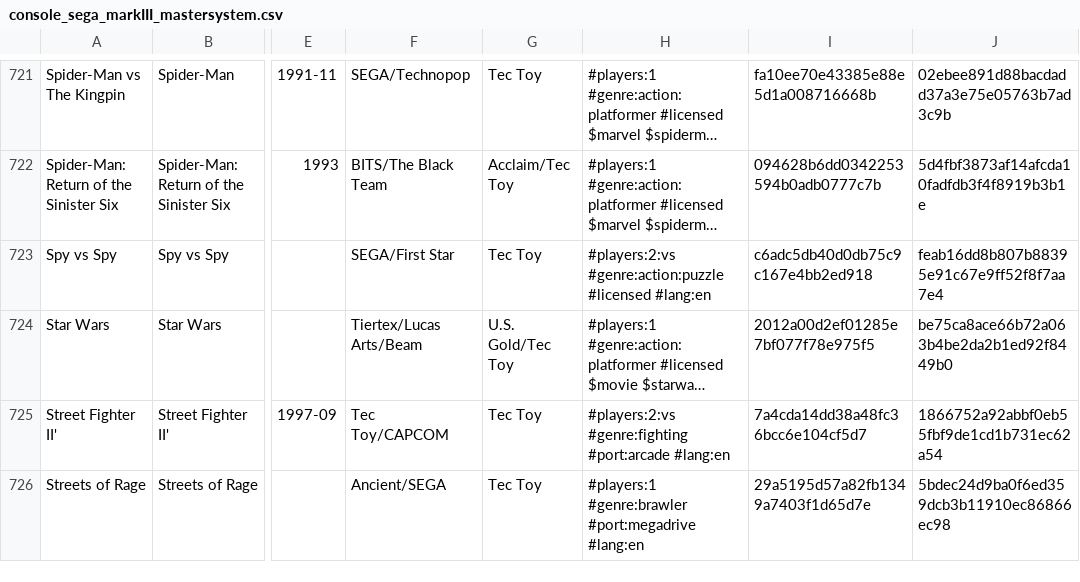
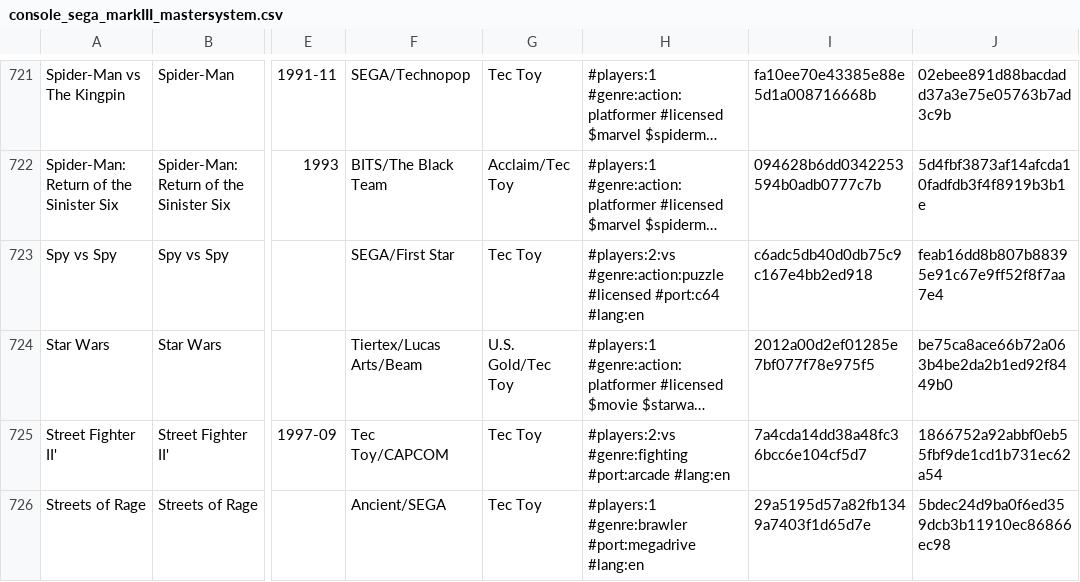
Before and after one commit to PigSaint/GameDataBase, a CSV file: console_sega_markIII_mastersystem.csv, drawn as a sheet; only a part is shown, gaps mark what is left out; long unchanged cells end in …; the diff covers the shown part only; the diff names each change by its address in the sheet, - before the commit and + after, or states it on an @@ line.

```diff
--- a/console_sega_markIII_mastersystem.csv
+++ b/console_sega_markIII_mastersystem.csv
-H723: …#genre:action:puzzle #licensed #lang:en
+H723: …#genre:action:puzzle #licensed #port:c64 #lang:en
```
Also changed, not shown: 16 edited cells elsewhere in this file.
